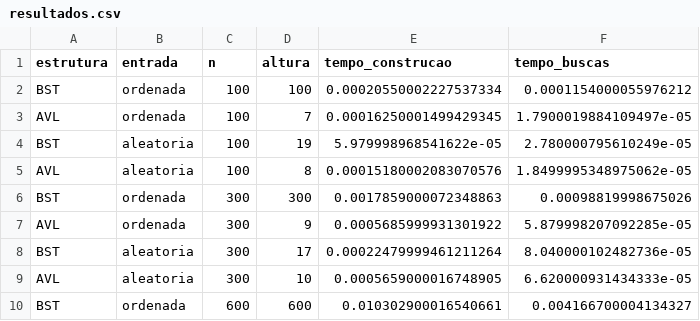
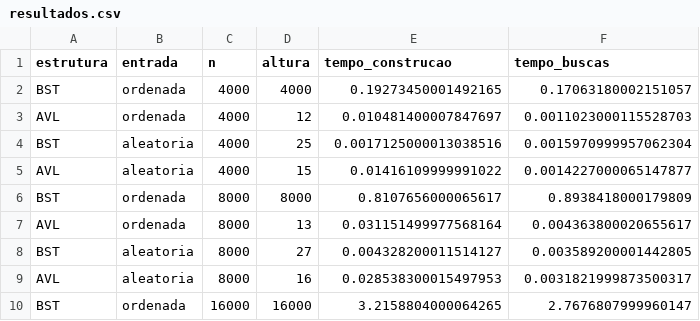
Before and after one commit to Euclidespilon-Neto/Medindo-o-Efeito-da-Entrada-no-Desempenho, a CSV file: dados/resultados.csv, drawn as a sheet; only a part is shown; the diff covers the shown part only.

```diff
--- a/dados/resultados.csv
+++ b/dados/resultados.csv
@@ -1,10 +1,10 @@
 estrutura,entrada,n,altura,tempo_construcao,tempo_buscas
-BST,ordenada,100,100,0.00020550002227537334,0.0001154000055976212
-AVL,ordenada,100,7,0.00016250001499429345,1.7900019884109497e-05
-BST,aleatoria,100,19,5.979998968541622e-05,2.780000795610249e-05
-AVL,aleatoria,100,8,0.00015180002083070576,1.8499995348975062e-05
-BST,ordenada,300,300,0.0017859000072348863,0.00098819998675026
-AVL,ordenada,300,9,0.0005685999931301922,5.879998207092285e-05
-BST,aleatoria,300,17,0.00022479999461211264,8.040000102482736e-05
-AVL,aleatoria,300,10,0.0005659000016748905,6.620000931434333e-05
-BST,ordenada,600,600,0.010302900016540661,0.004166700004134327
+BST,ordenada,4000,4000,0.19273450001492165,0.17063180002151057
+AVL,ordenada,4000,12,0.010481400007847697,0.0011023000115528703
+BST,aleatoria,4000,25,0.0017125000013038516,0.0015970999957062304
+AVL,aleatoria,4000,15,0.01416109999991022,0.0014227000065147877
+BST,ordenada,8000,8000,0.8107656000065617,0.8938418000179809
+AVL,ordenada,8000,13,0.031151499977568164,0.004363800020655617
+BST,aleatoria,8000,27,0.004328200011514127,0.003589200001442805
+AVL,aleatoria,8000,16,0.028538300015497953,0.0031821999873500317
+BST,ordenada,16000,16000,3.2158804000064265,2.7676807999960147
```
Also changed, not shown: 28 edited cells elsewhere in this file, 2 other files.
